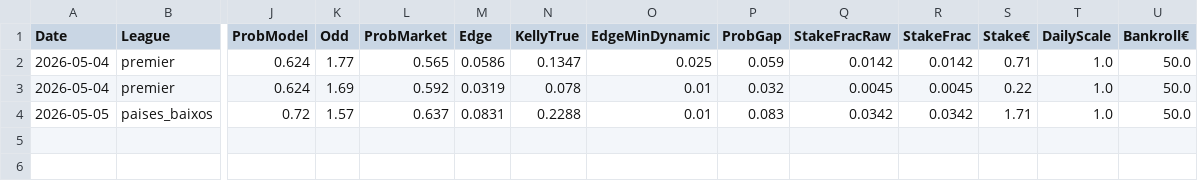
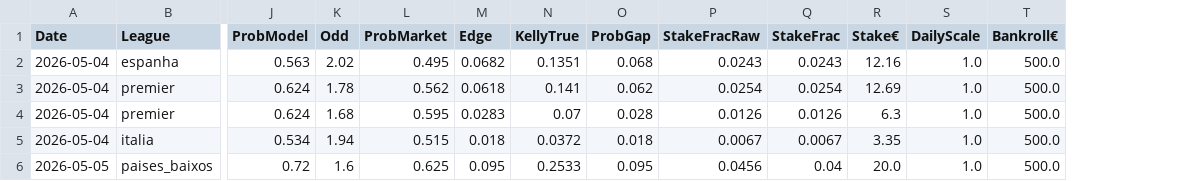
Before and after one commit to jorgepita/apostas-over-futebol, a CSV file: picks_over25.csv, drawn as a sheet; only a part is shown, gaps mark what is left out; removed rows and columns are numbered as before the commit, all else as after; rows hold the shown columns only; the diff names each change by its address in the sheet, - before the commit and + after, or states it on an @@ line.

Commit message:
Update picks_over25.csv (2026-05-04T11:26:40Z)

```diff
--- a/picks_over25.csv
+++ b/picks_over25.csv
-column O (EdgeMinDynamic), rows 2-4: 0.025 | 0.01 | 0.01
+row 2: 2026-05-04 | espanha | 0.563 | 2.02 | 0.495 | 0.0682 | 0.1351 | 0.068 | 0.0243 | 0.0243 | 12.16 | 1.0 | 500.0
-K3 (Odd): 1.77
+K3 (Odd): 1.78
-L3 (ProbMarket): 0.565
+L3 (ProbMarket): 0.562
-M3 (Edge): 0.0586
+M3 (Edge): 0.0618
-N3 (KellyTrue): 0.1347
+N3 (KellyTrue): 0.141
-O3 (ProbGap): 0.059
+O3 (ProbGap): 0.062
-P3 (StakeFracRaw): 0.0142
+P3 (StakeFracRaw): 0.0254
-Q3 (StakeFrac): 0.0142
+Q3 (StakeFrac): 0.0254
-R3 (Stake€): 0.71
+R3 (Stake€): 12.69
-T3:T4 (Bankroll€): 50.0
+T3:T4 (Bankroll€): 500.0
-K4 (Odd): 1.69
+K4 (Odd): 1.68
-L4 (ProbMarket): 0.592
+L4 (ProbMarket): 0.595
-M4 (Edge): 0.0319
+M4 (Edge): 0.0283
-N4 (KellyTrue): 0.078
+N4 (KellyTrue): 0.07
-O4 (ProbGap): 0.032
+O4 (ProbGap): 0.028
-P4 (StakeFracRaw): 0.0045
+P4 (StakeFracRaw): 0.0126
-Q4 (StakeFrac): 0.0045
+Q4 (StakeFrac): 0.0126
-R4 (Stake€): 0.22
+R4 (Stake€): 6.3
+row 5: 2026-05-04 | italia | 0.534 | 1.94 | 0.515 | 0.018 | 0.0372 | 0.018 | 0.0067 | 0.0067 | 3.35 | 1.0 | 500.0
-K6 (Odd): 1.57
+K6 (Odd): 1.6
-L6 (ProbMarket): 0.637
+L6 (ProbMarket): 0.625
-M6 (Edge): 0.0831
+M6 (Edge): 0.095
-N6 (KellyTrue): 0.2288
+N6 (KellyTrue): 0.2533
-O6 (ProbGap): 0.083
+O6 (ProbGap): 0.095
-P6 (StakeFracRaw): 0.0342
+P6 (StakeFracRaw): 0.0456
-Q6 (StakeFrac): 0.0342
+Q6 (StakeFrac): 0.04
-R6 (Stake€): 1.71
+R6 (Stake€): 20.0
-T6 (Bankroll€): 50.0
+T6 (Bankroll€): 500.0
```
